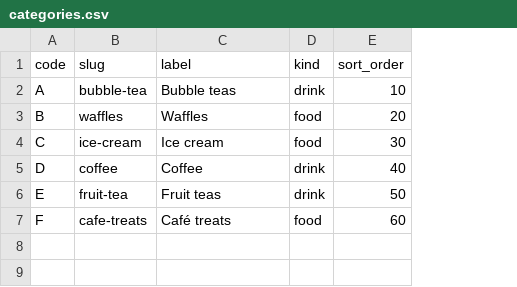
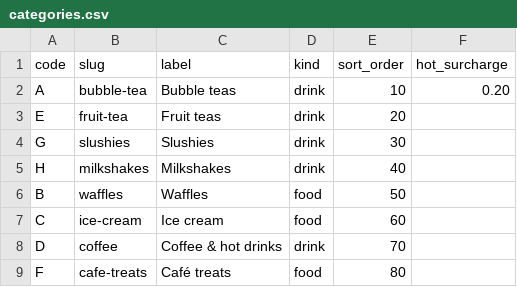
Before and after one commit to koenmak2011-eng/Number9tea, a CSV file: CMS/categories.csv, drawn as a sheet; removed rows and columns are numbered as before the commit, all else as after; the diff names each change by its address in the sheet, - before the commit and + after, or states it on an @@ line.

```diff
--- a/CMS/categories.csv
+++ b/CMS/categories.csv
+column F (hot_surcharge), row 2: 0.20
+row 3: E | fruit-tea | Fruit teas | drink | 20
+row 4: G | slushies | Slushies | drink | 30
+row 5: H | milkshakes | Milkshakes | drink | 40
-E6 (sort_order): 20
+E6 (sort_order): 50
-E7 (sort_order): 30
+E7 (sort_order): 60
-C8 (label): Coffee
+C8 (label): Coffee & hot drinks
-E8 (sort_order): 40
+E8 (sort_order): 70
-row 6: E | fruit-tea | Fruit teas | drink | 50
-E9 (sort_order): 60
+E9 (sort_order): 80
```
Also changed, not shown: 49 other files.
